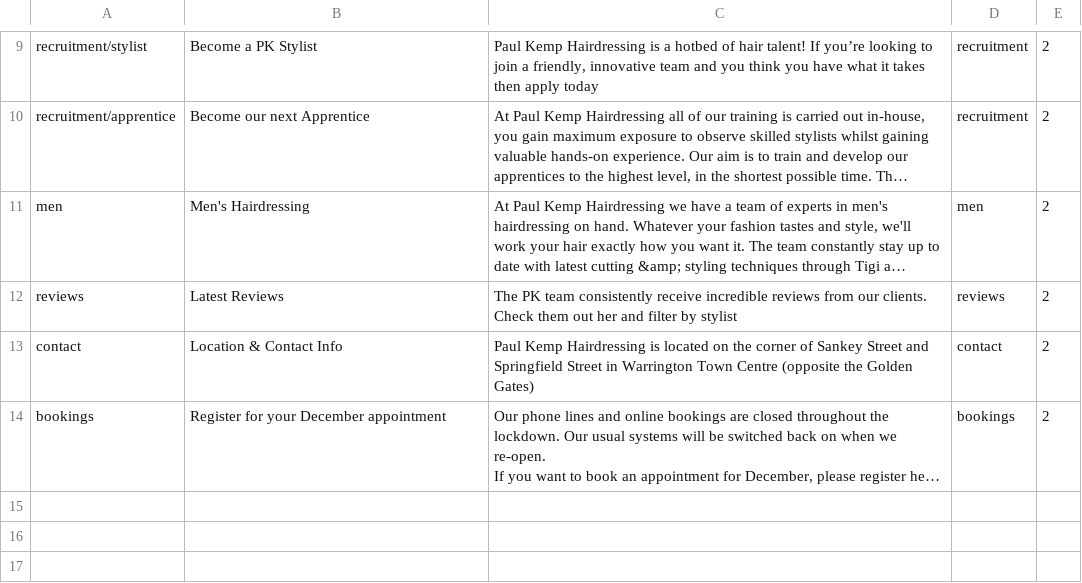
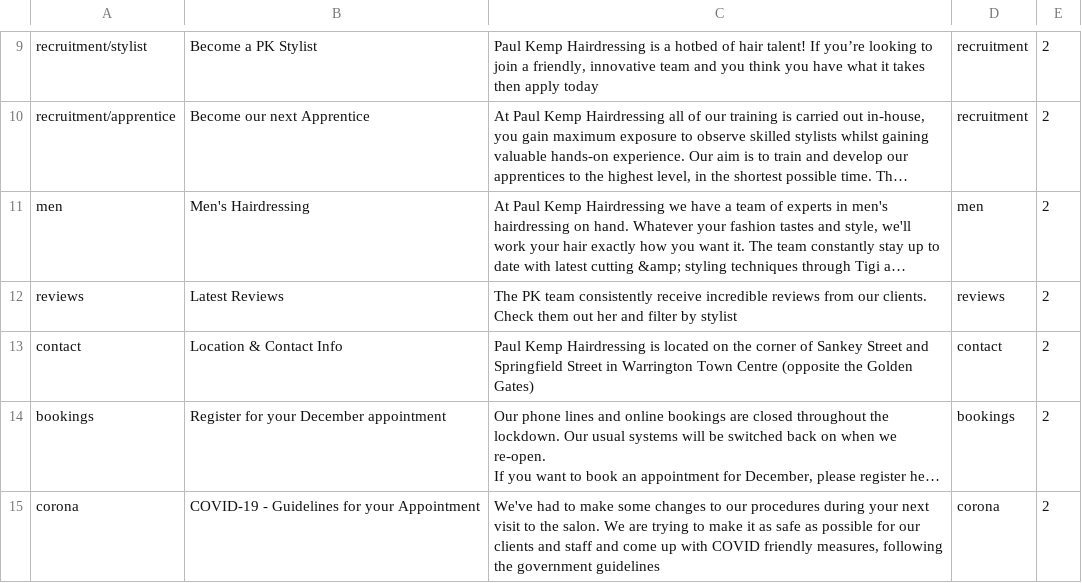
Before and after one commit to araquach/pk20, a CSV file: data/csv/meta_infos/PK-PK.csv, drawn as a sheet; only a part is shown, gaps mark what is left out; long unchanged cells end in …; the diff names each change by its address in the sheet, - before the commit and + after, or states it on an @@ line.

```diff
--- a/data/csv/meta_infos/PK-PK.csv
+++ b/data/csv/meta_infos/PK-PK.csv
+row 15: corona | COVID-19 - Guidelines for your Appointment | We've had to make some changes to our procedures during your next visit to the salon. We are trying to make it as safe as possible for our clients and staff and come up with COVID friendly measures, following the government guidelines | corona | 2
```
Also changed, not shown: data/csv/meta_infos/Base-Base.csv, data/csv/meta_infos/Jakata-Jakata.csv, 3 other files.
